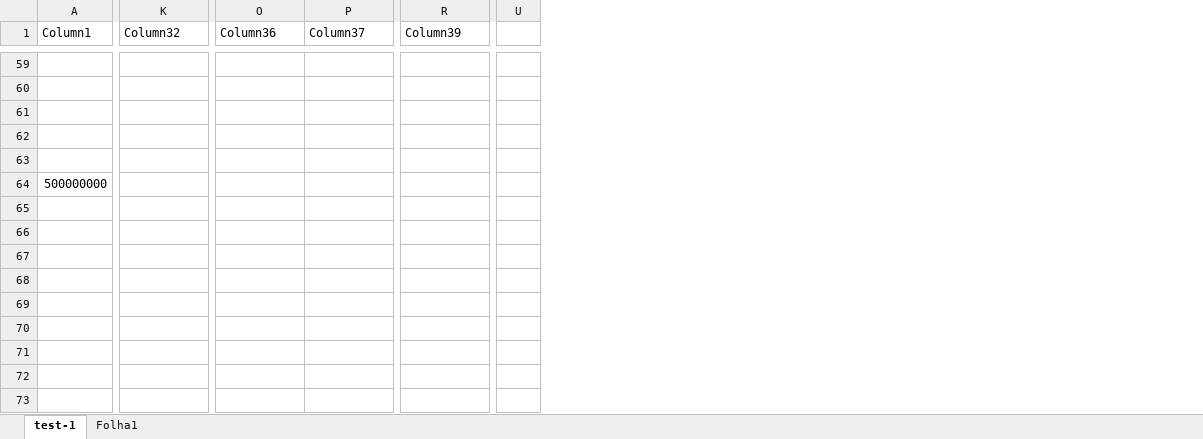
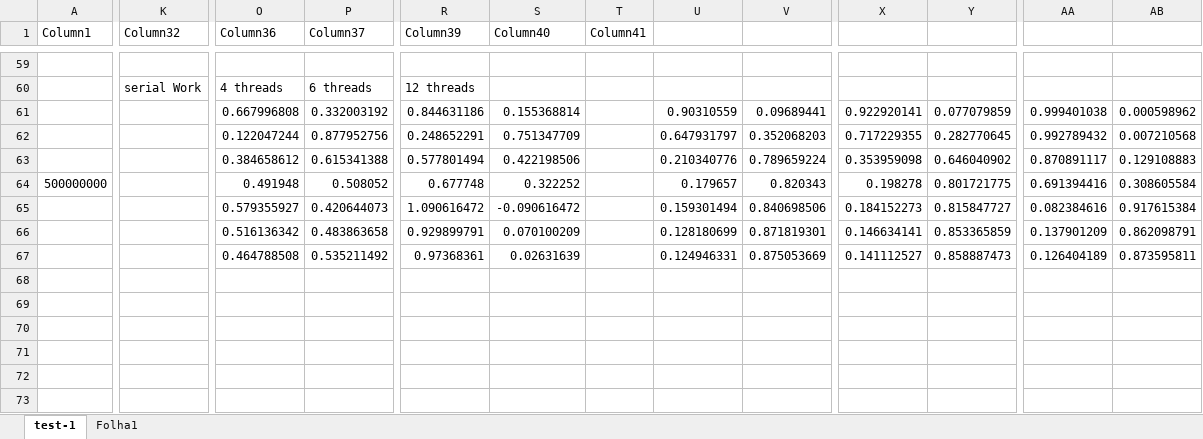
Before and after one commit to rubenandrebarreiro/cp2020-2021_g32_42648_52701_53042, an Excel workbook: data.xlsx, sheet test-1, drawn as a sheet; only a part is shown, gaps mark what is left out; values as stored, in another font and other column widths than the file's, no borders; charts and pictures and table styles not drawn; removed rows and columns are numbered as before the commit, all else as after; the diff covers the shown part only; the diff names each change by its address in the sheet, - before the commit and + after, or states it on an @@ line.

Commit message:
Creation of one methods one to calculate the serializable work the parallelizable work

```diff
--- a/data.xlsx (sheet test-1)
+++ b/data.xlsx (sheet test-1)
+column S (Column40), rows 61-67: 0.155368814 | 0.751347709 | 0.422198506 | 0.322252 | -0.090616472 | 0.070100209 | 0.02631639
+column T (Column41), empty
+column U, rows 61-67: 0.90310559 | 0.647931797 | 0.210340776 | 0.179657 | 0.159301494 | 0.128180699 | 0.124946331
+column V, rows 61-67: 0.09689441 | 0.352068203 | 0.789659224 | 0.820343 | 0.840698506 | 0.871819301 | 0.875053669
+column X, rows 61-67: 0.922920141 | 0.717229355 | 0.353959098 | 0.198278 | 0.184152273 | 0.146634141 | 0.141112527
+column Y, rows 61-67: 0.077079859 | 0.282770645 | 0.646040902 | 0.801721775 | 0.815847727 | 0.853365859 | 0.858887473
-column U, empty
+column AA, rows 61-67: 0.999401038 | 0.992789432 | 0.870891117 | 0.691394416 | 0.082384616 | 0.137901209 | 0.126404189
+column AB, rows 61-67: 0.000598962 | 0.007210568 | 0.129108883 | 0.308605584 | 0.917615384 | 0.862098791 | 0.873595811
-K60 (Column32): (empty)
+K60 (Column32): serial Work
-O60 (Column36): (empty)
+O60 (Column36): 4 threads
-P60 (Column37): (empty)
+P60 (Column37): 6 threads
-R60 (Column39): (empty)
+R60 (Column39): 12 threads
-O61 (Column36): (empty)
+O61 (Column36): 0.667996808
-P61 (Column37): (empty)
+P61 (Column37): 0.332003192
-R61 (Column39): (empty)
+R61 (Column39): 0.844631186
-O62 (Column36): (empty)
+O62 (Column36): 0.122047244
-P62 (Column37): (empty)
+P62 (Column37): 0.877952756
-R62 (Column39): (empty)
+R62 (Column39): 0.248652291
-O63 (Column36): (empty)
+O63 (Column36): 0.384658612
-P63 (Column37): (empty)
+P63 (Column37): 0.615341388
-R63 (Column39): (empty)
+R63 (Column39): 0.577801494
-O64 (Column36): (empty)
+O64 (Column36): 0.491948
-P64 (Column37): (empty)
+P64 (Column37): 0.508052
-R64 (Column39): (empty)
+R64 (Column39): 0.677748
-O65 (Column36): (empty)
+O65 (Column36): 0.579355927
-P65 (Column37): (empty)
+P65 (Column37): 0.420644073
-R65 (Column39): (empty)
+R65 (Column39): 1.090616472
-O66 (Column36): (empty)
+O66 (Column36): 0.516136342
-P66 (Column37): (empty)
+P66 (Column37): 0.483863658
-R66 (Column39): (empty)
+R66 (Column39): 0.929899791
-O67 (Column36): (empty)
+O67 (Column36): 0.464788508
-P67 (Column37): (empty)
+P67 (Column37): 0.535211492
-R67 (Column39): (empty)
+R67 (Column39): 0.97368361
```
Also changed, not shown: 35 edited cells elsewhere in this sheet, charts or pictures, 1 other file.
